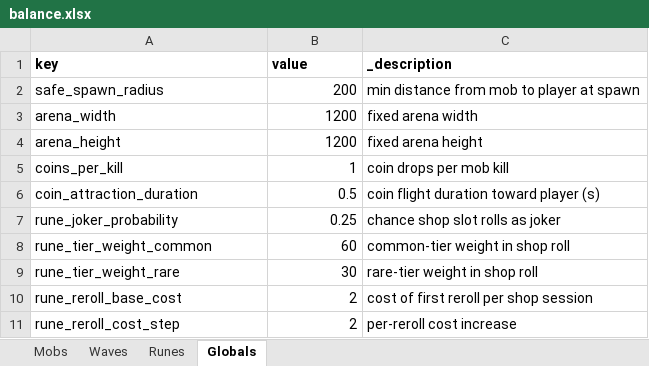
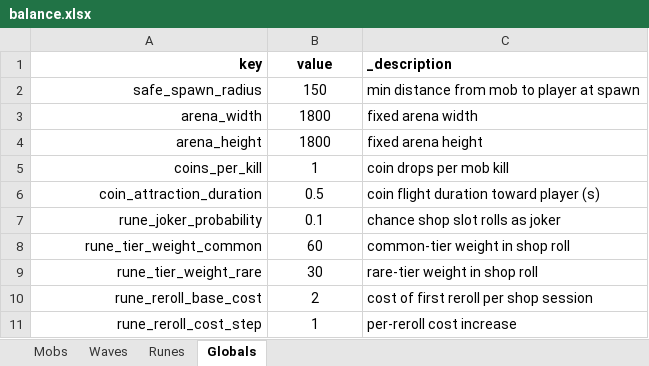
Before and after one commit to YuriyVotintsev/MagicCraftBevy, an Excel workbook: assets/balance.xlsx, sheet Globals, drawn as a sheet; values as stored, in another font and other column widths than the file's, no borders; the diff names each change by its address in the sheet, - before the commit and + after, or states it on an @@ line.

```diff
--- a/assets/balance.xlsx (sheet Globals)
+++ b/assets/balance.xlsx (sheet Globals)
-A1:A11 alignment: left
+A1:A11 alignment: right
-B1 alignment: left
+B1 alignment: center
-B2 (value): 200
+B2 (value): 150
-B2:B11 alignment: right
+B2:B11 alignment: center
-B3:B4 (value): 1200
+B3:B4 (value): 1800
-B7 (value): 0.25
+B7 (value): 0.1
-B11 (value): 2
+B11 (value): 1
```
Also changed, not shown: sheet Waves, sheet Mobs, sheet Runes, formulas that keep their value, 3 other files.
